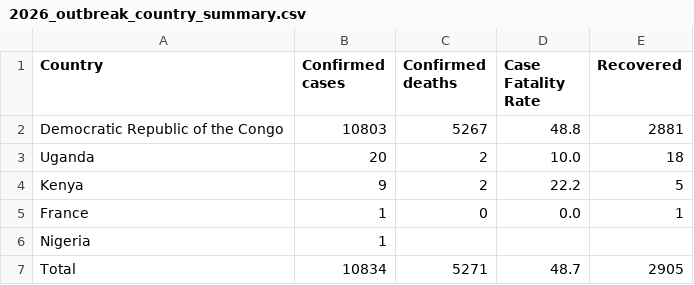
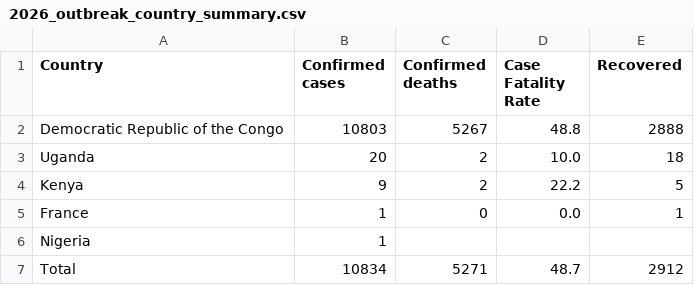
Before and after one commit to ONEcampaign/ebola-2026-outbreak, a CSV file: data/output/2026_outbreak_country_summary.csv, drawn as a sheet.

```diff
--- a/data/output/2026_outbreak_country_summary.csv
+++ b/data/output/2026_outbreak_country_summary.csv
@@ -1,3 +1,3 @@
 Country,Confirmed cases,Confirmed deaths,Case Fatality Rate,Recovered
-Democratic Republic of the Congo,10803,5267,48.8,2881
+Democratic Republic of the Congo,10803,5267,48.8,2888
 Uganda,20,2,10.0,18
@@ -6,2 +6,2 @@ France,1,0,0.0,1
 Nigeria,1,,,
-Total,10834,5271,48.7,2905
+Total,10834,5271,48.7,2912
```
